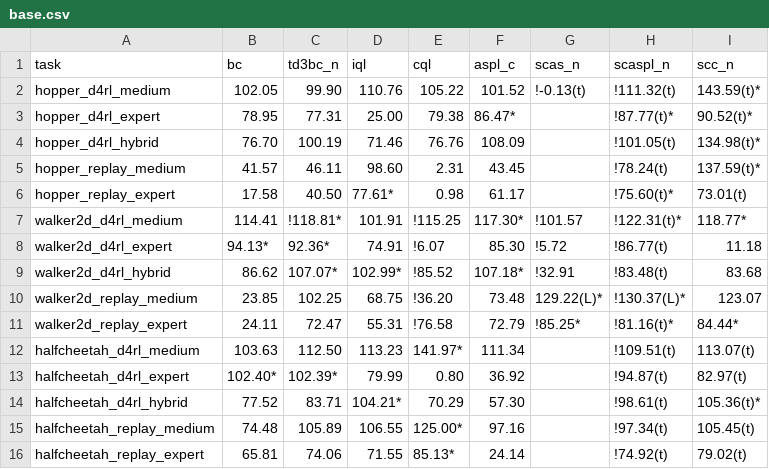
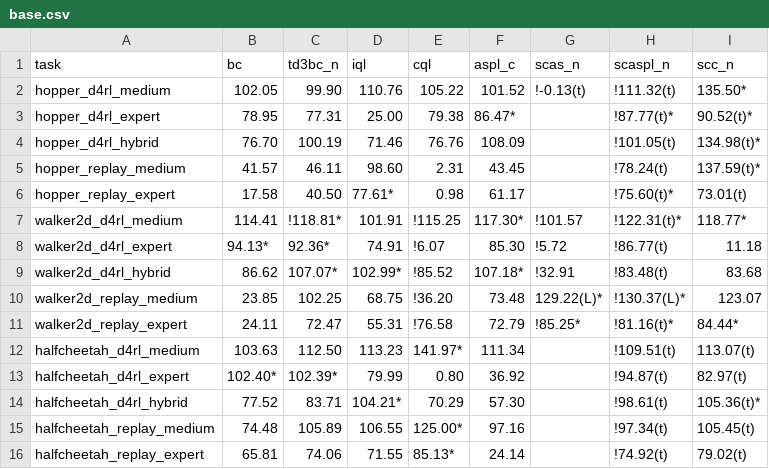
Before and after one commit to s10459020/Ice_OfflineRL_Workbench, a CSV file: documents/result/base.csv, drawn as a sheet.

```diff
--- a/documents/result/base.csv
+++ b/documents/result/base.csv
@@ -1,3 +1,3 @@
 task,bc,td3bc_n,iql,cql,aspl_c,scas_n,scaspl_n,scc_n
-hopper_d4rl_medium,102.05,99.90,110.76,105.22,101.52,!-0.13(t),!111.32(t),143.59(t)*
+hopper_d4rl_medium,102.05,99.90,110.76,105.22,101.52,!-0.13(t),!111.32(t),135.50*
 hopper_d4rl_expert,78.95,77.31,25.00,79.38,86.47*,,!87.77(t)*,90.52(t)*
```
Also changed, not shown: documents/result/agent_dataset_versions.csv, documents/result/noise_action.csv, 8 other files.
